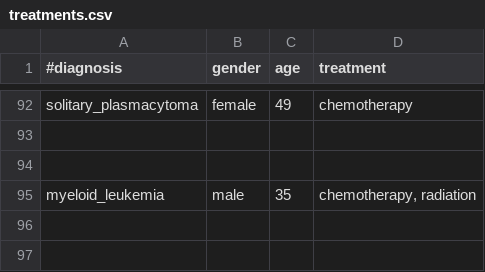
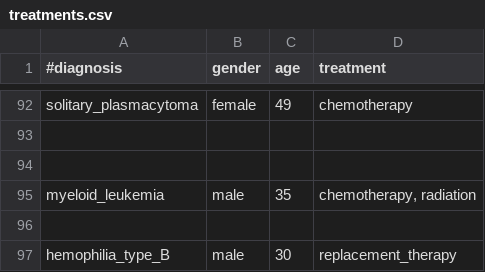
Before and after one commit to LeilaE/knowledge-engineering, a CSV file: CaseBased/data/treatments.csv, drawn as a sheet; only a part is shown, gaps mark what is left out; the diff names each change by its address in the sheet, - before the commit and + after, or states it on an @@ line.

```diff
--- a/CaseBased/data/treatments.csv
+++ b/CaseBased/data/treatments.csv
+row 96: (empty)
+row 97: hemophilia_type_B | male | 30 | replacement_therapy
```
Also changed, not shown: CaseBased/data/additionalTests.csv, CaseBased/data/diagnosis.csv, 5 other files.
